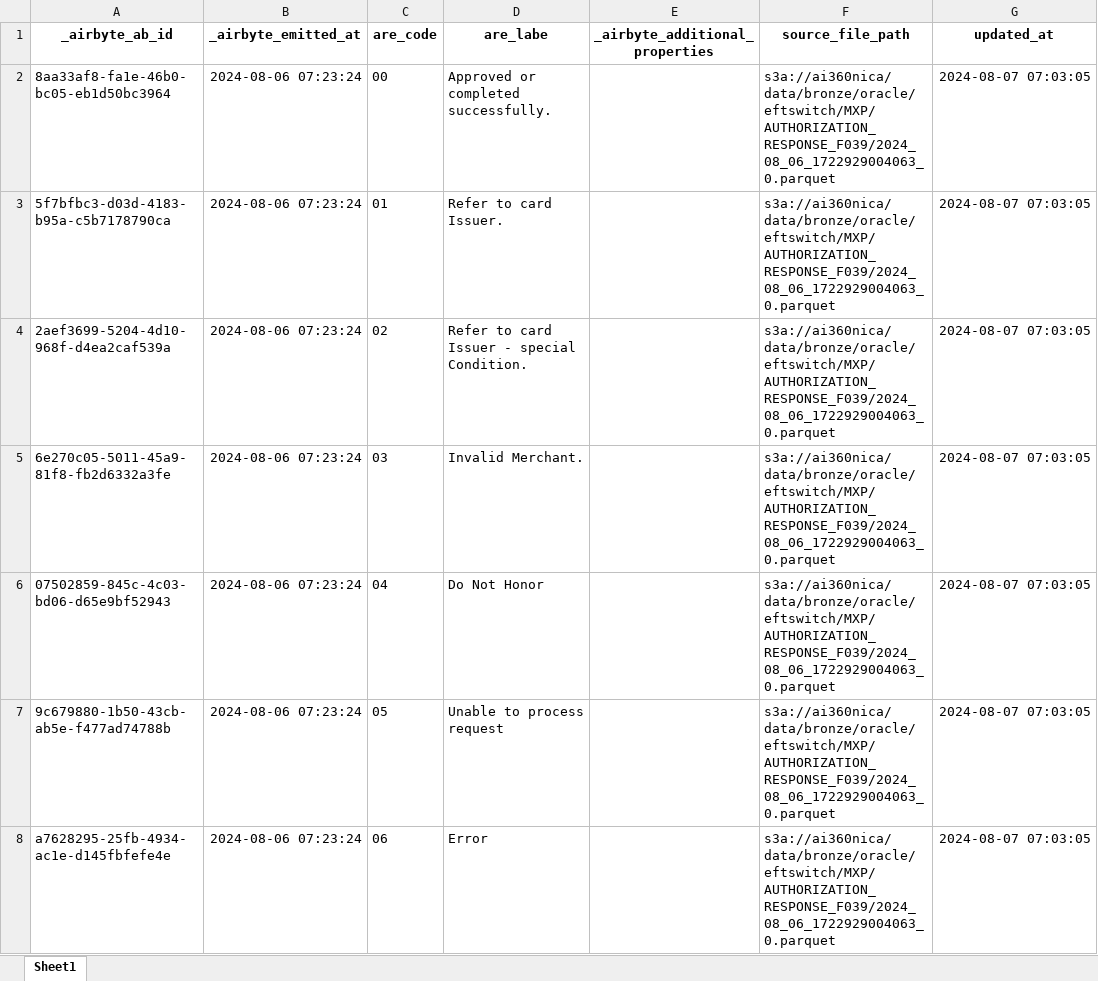
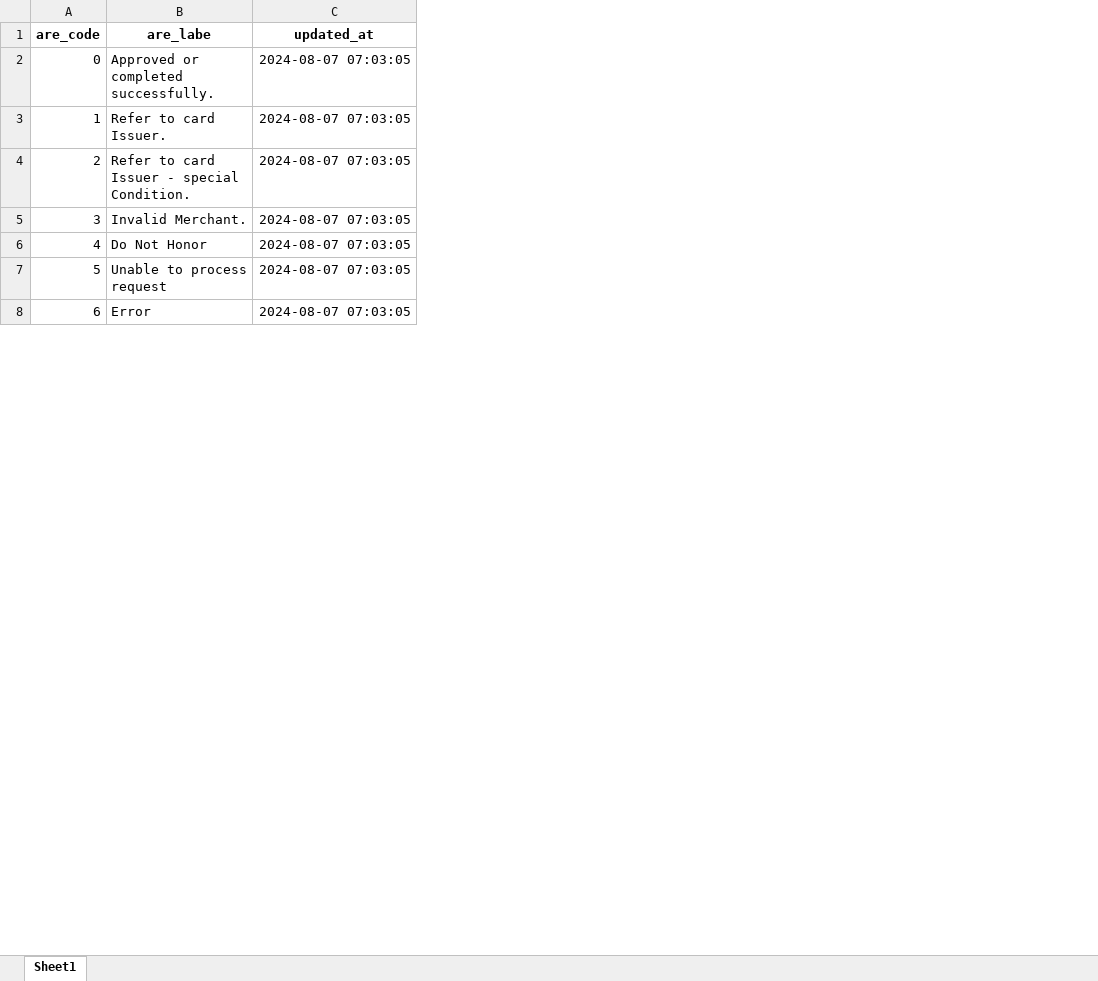
Before and after one commit to dlytica-gcp/masked_original, an Excel workbook: cards/authorization_response_f039/authorization_response_f039.xlsx, sheet Sheet1, drawn as a sheet; only a part is shown; values as stored, in another font and other column widths than the file's, no borders; removed rows and columns are numbered as before the commit, all else as after; the diff covers the shown part only; the diff names each change by its address in the sheet, - before the commit and + after, or states it on an @@ line.

```diff
--- a/cards/authorization_response_f039/authorization_response_f039.xlsx (sheet Sheet1)
+++ b/cards/authorization_response_f039/authorization_response_f039.xlsx (sheet Sheet1)
-column A (_airbyte_ab_id), rows 2-8: 8aa33af8-fa1e-46b0-bc05-eb1d50bc3964 | 5f7bfbc3-d03d-4183-b95a-c5b7178790ca | 2aef3699-5204-4d10-968f-d4ea2caf539a | 6e270c05-5011-45a9-81f8-fb2d6332a3fe | 07502859-845c-4c03-bd06-d65e9bf52943 | 9c679880-1b50-43cb-ab5e-f477ad74788b | a7628295-25fb-4934-ac1e-d145fbfefe4e
-column B (_airbyte_emitted_at), rows 2-8: all 2024-08-06 07:23:24
-column E (_airbyte_additional_properties), empty
-column F (source_file_path), rows 2-8: all s3a://ai360nica/data/bronze/oracle/eftswitch/MXP/AUTHORIZATION_RESPONSE_F039/2024_08_06_1722929004063_0.parquet
-A2 (are_code): 00
+A2 (are_code): 0
-A3 (are_code): 01
+A3 (are_code): 1
-A4 (are_code): 02
+A4 (are_code): 2
-A5 (are_code): 03
+A5 (are_code): 3
-A6 (are_code): 04
+A6 (are_code): 4
-A7 (are_code): 05
+A7 (are_code): 5
-A8 (are_code): 06
+A8 (are_code): 6
```
Also changed, not shown: 2 edited cells and cell formats elsewhere in this sheet, cards/country/country.xlsx, cards/currency/currency.xlsx, 30 other files.
